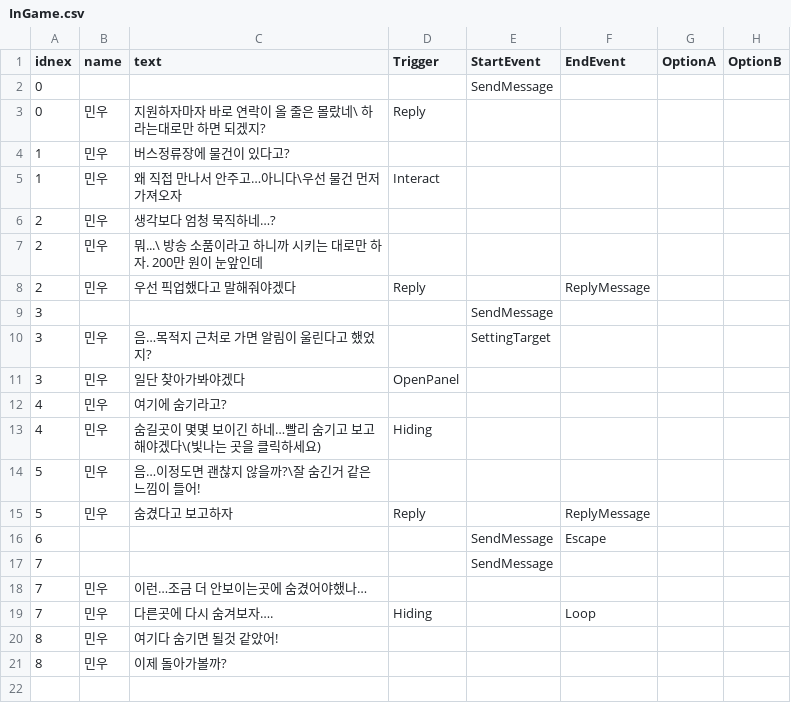
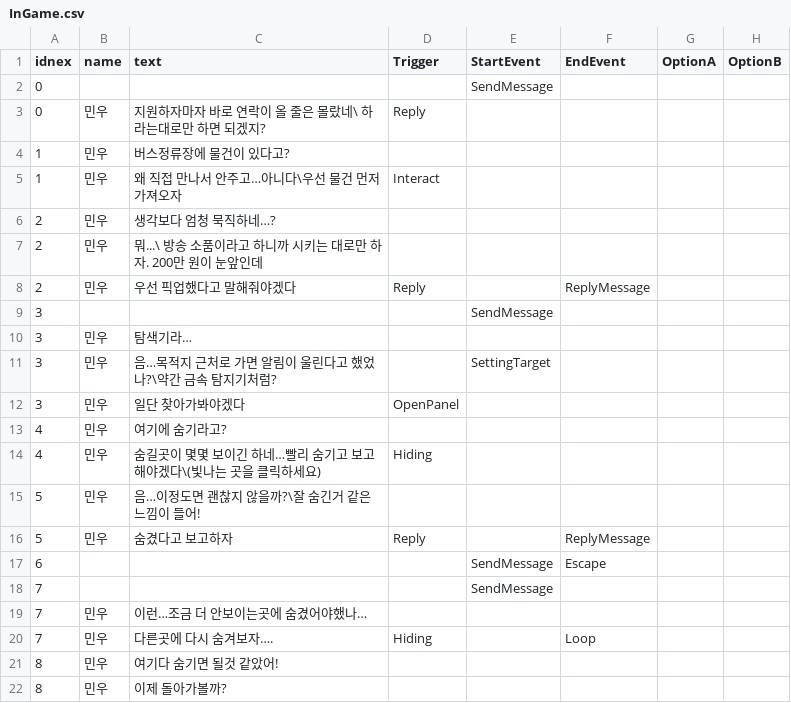
Before and after one commit to K-MIN-SEC/mayac, a CSV file: Assets/TextFile/InGame.csv, drawn as a sheet.

```diff
--- a/Assets/TextFile/InGame.csv
+++ b/Assets/TextFile/InGame.csv
@@ -9,3 +9,4 @@
 3,,,,SendMessage,,,
-3,민우,음…목적지 근처로 가면 알림이 울린다고 했었지?,,SettingTarget,,,
+3,민우,탐색기라…,,,,,
+3,민우,음…목적지 근처로 가면 알림이 울린다고 했었나?\약간 금속 탐지기처럼?,,SettingTarget,,,
 3,민우,일단 찾아가봐야겠다,OpenPanel,,,,
```
Also changed, not shown: 6 other files.
